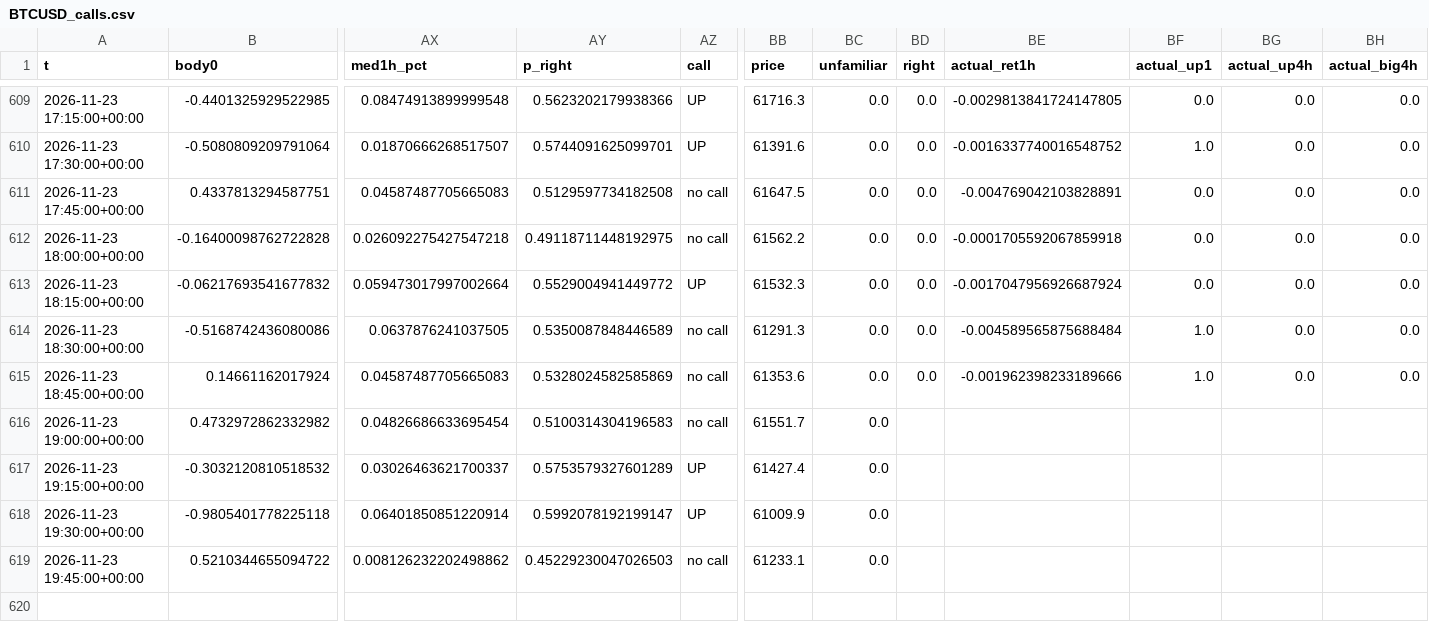
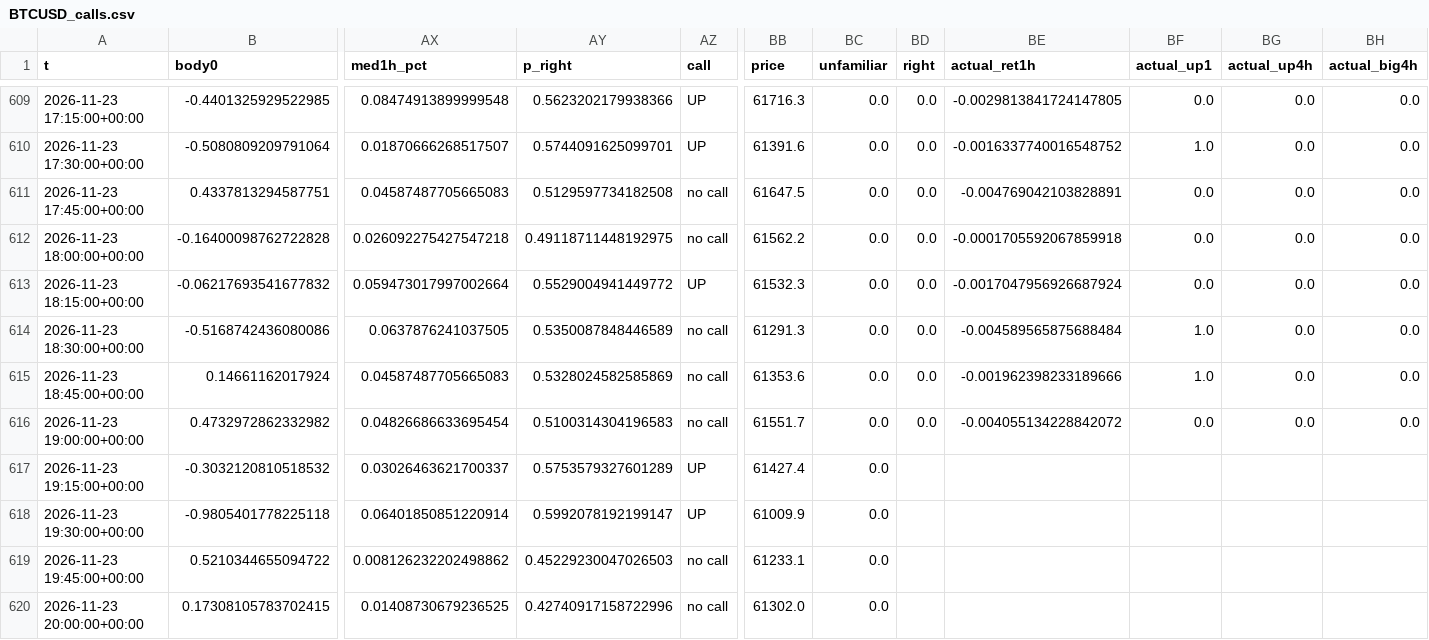
Before and after one commit to BlitzDragneel/Aura, a CSV file: memory/BTCUSD_calls.csv, drawn as a sheet; only a part is shown, gaps mark what is left out; rows hold the shown columns only; the diff names each change by its address in the sheet, - before the commit and + after, or states it on an @@ line.

```diff
--- a/memory/BTCUSD_calls.csv
+++ b/memory/BTCUSD_calls.csv
-BD616 (right): (empty)
+BD616 (right): 0.0
-BE616 (actual_ret1h): (empty)
+BE616 (actual_ret1h): -0.004055134228842072
-BF616 (actual_up1): (empty)
+BF616 (actual_up1): 0.0
-BG616 (actual_up4h): (empty)
+BG616 (actual_up4h): 0.0
-BH616 (actual_big4h): (empty)
+BH616 (actual_big4h): 0.0
+row 620: 2026-11-23 20:00:00+00:00 | 0.17308105783702415 | 0.01408730679236525 | 0.42740917158722996 | no call | 61302.0 | 0.0
```
Also changed, not shown: memory/NAS100_calls.csv, memory/US30_calls.csv, 29 other files.
